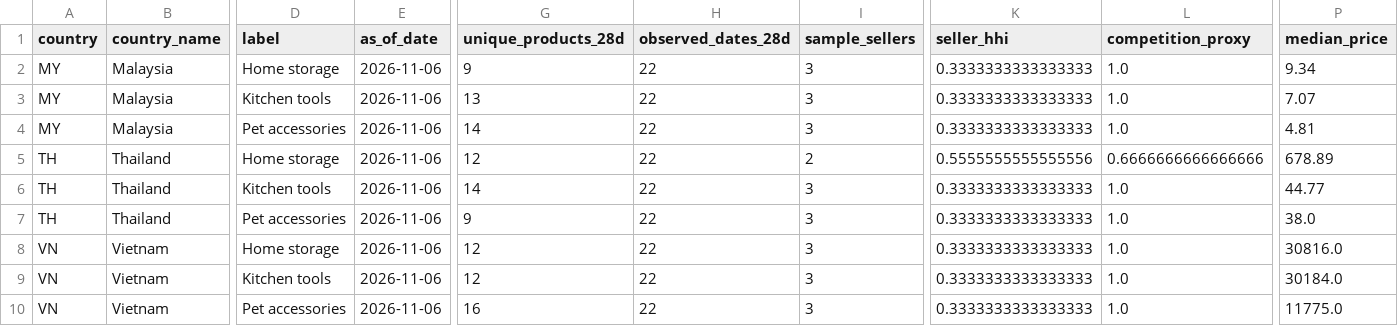
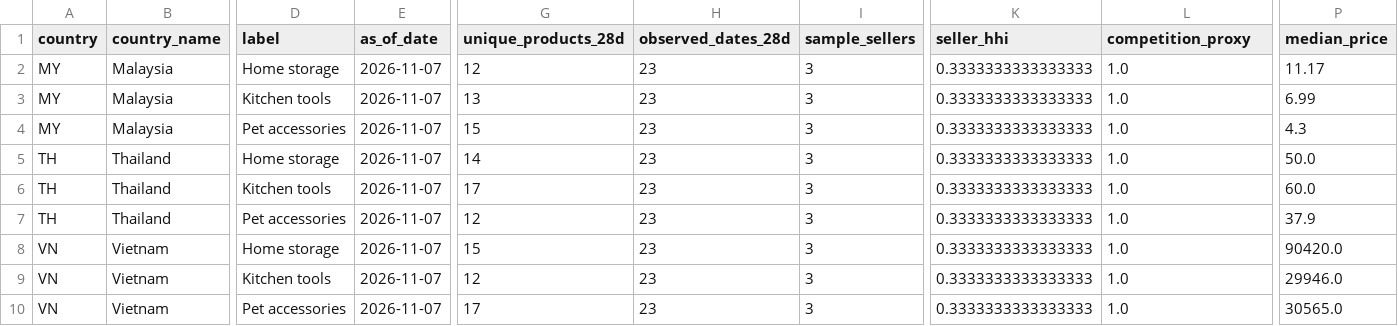
Before and after one commit to xuanbomalay/sea-tiktok-opportunity-radar, a CSV file: data/summary.csv, drawn as a sheet; only a part is shown, gaps mark what is left out; the diff names each change by its address in the sheet, - before the commit and + after, or states it on an @@ line.

```diff
--- a/data/summary.csv
+++ b/data/summary.csv
-E2:E10 (as_of_date): 2026-11-06
+E2:E10 (as_of_date): 2026-11-07
-G2 (unique_products_28d): 9
+G2 (unique_products_28d): 12
-H2:H10 (observed_dates_28d): 22
+H2:H10 (observed_dates_28d): 23
-P2 (median_price): 9.34
+P2 (median_price): 11.17
-P3 (median_price): 7.07
+P3 (median_price): 6.99
-G4 (unique_products_28d): 14
+G4 (unique_products_28d): 15
-P4 (median_price): 4.81
+P4 (median_price): 4.3
-G5 (unique_products_28d): 12
+G5 (unique_products_28d): 14
-I5 (sample_sellers): 2
+I5 (sample_sellers): 3
-K5 (seller_hhi): 0.5555555555555556
+K5 (seller_hhi): 0.3333333333333333
-L5 (competition_proxy): 0.6666666666666666
+L5 (competition_proxy): 1.0
-P5 (median_price): 678.89
+P5 (median_price): 50.0
-G6 (unique_products_28d): 14
+G6 (unique_products_28d): 17
-P6 (median_price): 44.77
+P6 (median_price): 60.0
-G7 (unique_products_28d): 9
+G7 (unique_products_28d): 12
-P7 (median_price): 38.0
+P7 (median_price): 37.9
-G8 (unique_products_28d): 12
+G8 (unique_products_28d): 15
-P8 (median_price): 30816.0
+P8 (median_price): 90420.0
-P9 (median_price): 30184.0
+P9 (median_price): 29946.0
-G10 (unique_products_28d): 16
+G10 (unique_products_28d): 17
-P10 (median_price): 11775.0
+P10 (median_price): 30565.0
```
Also changed, not shown: 4 other files.
